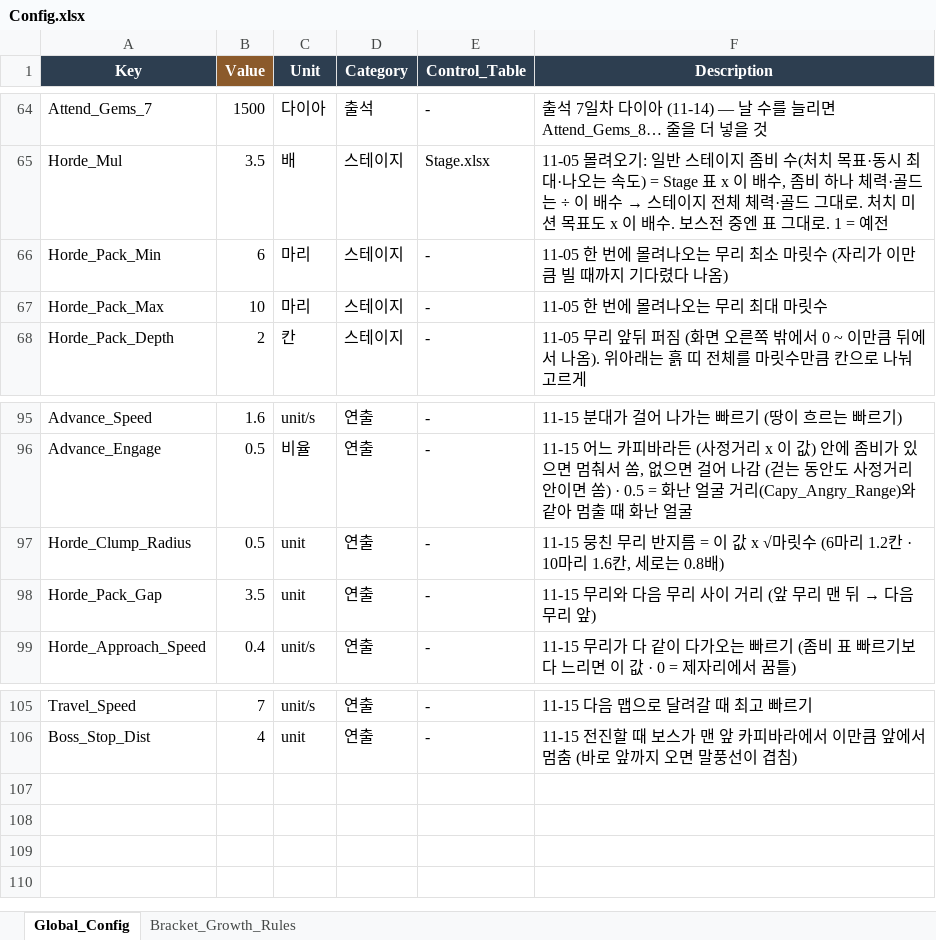
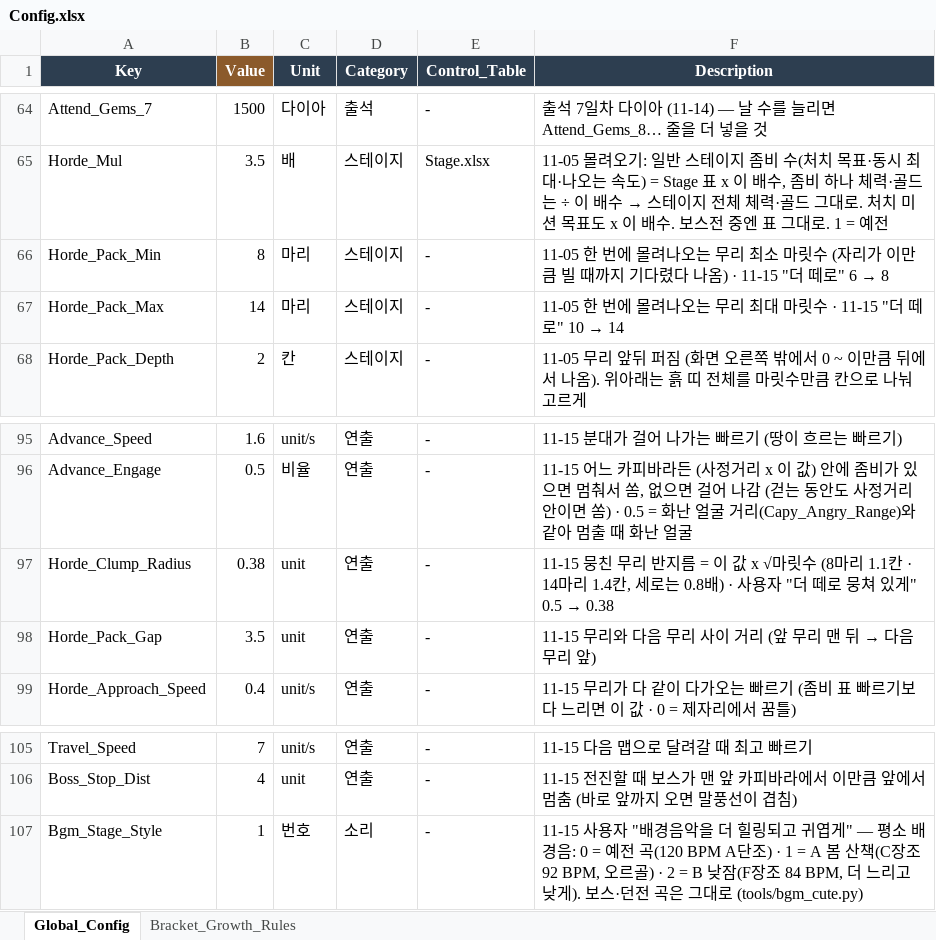
Before and after one commit to JeongJoongHee/KachiGun, an Excel workbook: Kachi_Gun/Table/Config.xlsx, sheet Global_Config, drawn as a sheet; only a part is shown, gaps mark what is left out; values as stored, in another font and other column widths than the file's, no borders; the diff names each change by its address in the sheet, - before the commit and + after, or states it on an @@ line.

```diff
--- a/Kachi_Gun/Table/Config.xlsx (sheet Global_Config)
+++ b/Kachi_Gun/Table/Config.xlsx (sheet Global_Config)
-B66 (Value): 6
+B66 (Value): 8
@@ F66 (Description): …나옴) → …나옴) · 11-15 "더 떼로" 6 → 8 @@
-B67 (Value): 10
+B67 (Value): 14
@@ F67 (Description): 11-05 한 번에 몰려나오는 무리 최대 마릿수 → 11-05 한 번에 몰려나오는 무리 최대 마릿수 · 11-15 "더 떼로" 10 → 14 @@
-B97 (Value): 0.5
+B97 (Value): 0.38
@@ F97 (Description): …마릿수 (6마리 1.2칸 · 10마리 1.6칸, 세로는 0.8배) → …마릿수 (8마리 1.1칸 · 14마리 1.4칸, 세로는 0.8배) · 사용자 "더 떼로 뭉쳐 있게" 0.5 → 0.38 @@
+row 107: Bgm_Stage_Style | 1 | 번호 | 소리 | - | 11-15 사용자 "배경음악을 더 힐링되고 귀엽게" — 평소 배경음: 0 = 예전 곡(120 BPM A단조) · 1 = A 봄 산책(C장조 92 BPM, 오르골) · 2 = B 낮잠(F장조 84 BPM, 더 느리고 낮게). 보스·던전 곡은 그대로 (tools/bgm_cute.py)
```
Also changed, not shown: Kachi_Gun/Table/Boss_Dungeon.xlsx, Kachi_Gun/Table/Speech.xlsx, 39 other files.
